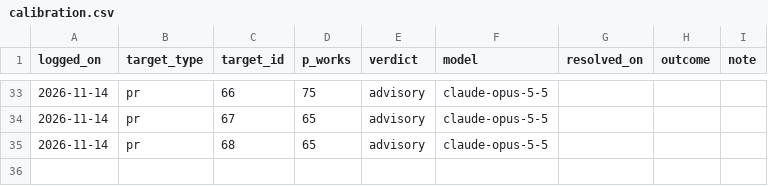
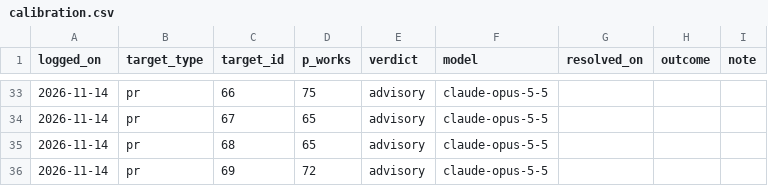
Before and after one commit to EthanC100/em-macro, a CSV file: results/opposition/calibration.csv, drawn as a sheet; only a part is shown, gaps mark what is left out; the diff names each change by its address in the sheet, - before the commit and + after, or states it on an @@ line.

```diff
--- a/results/opposition/calibration.csv
+++ b/results/opposition/calibration.csv
+row 36: 2026-11-14 | pr | 69 | 72 | advisory | claude-opus-5-5
```
Also changed, not shown: 1 other file.
